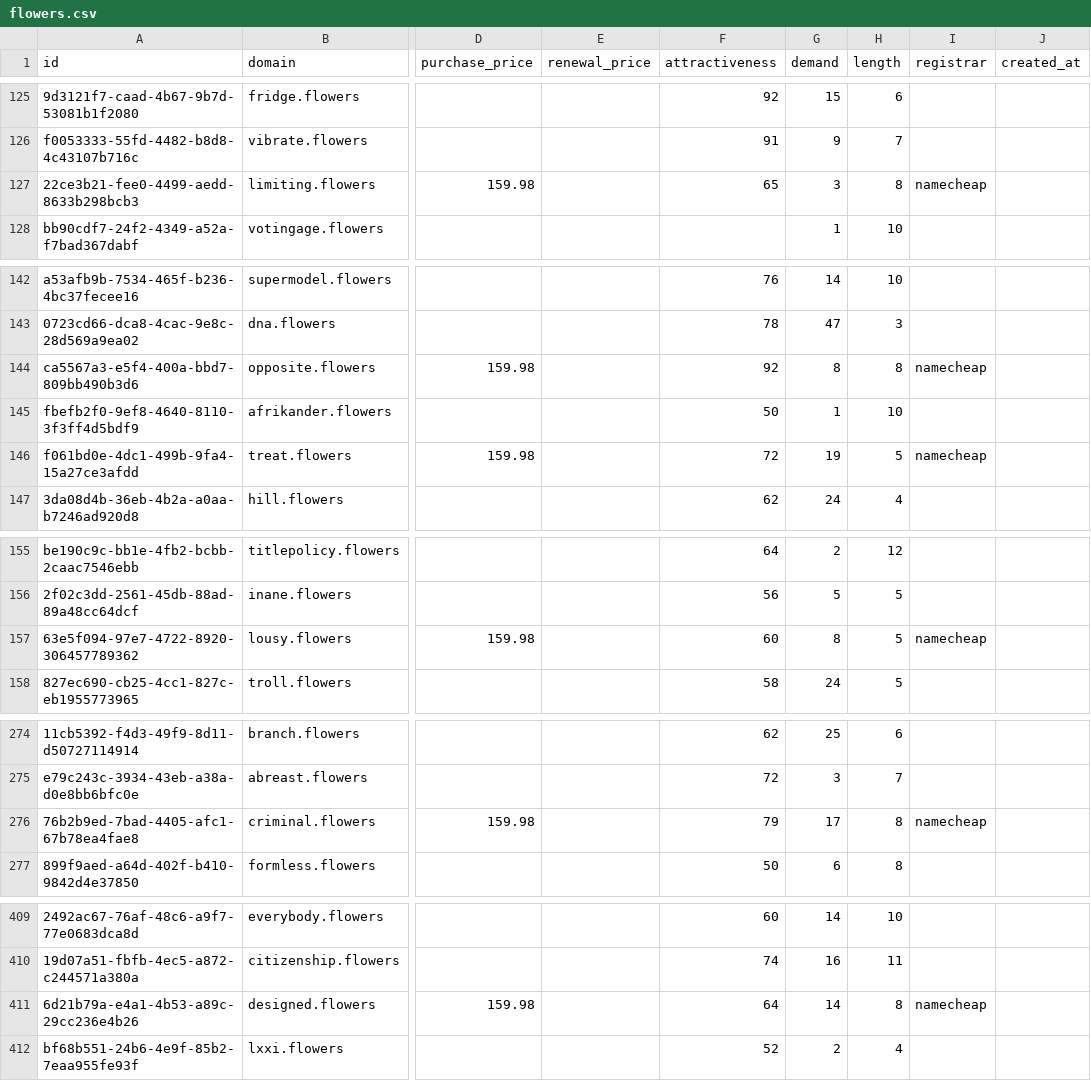
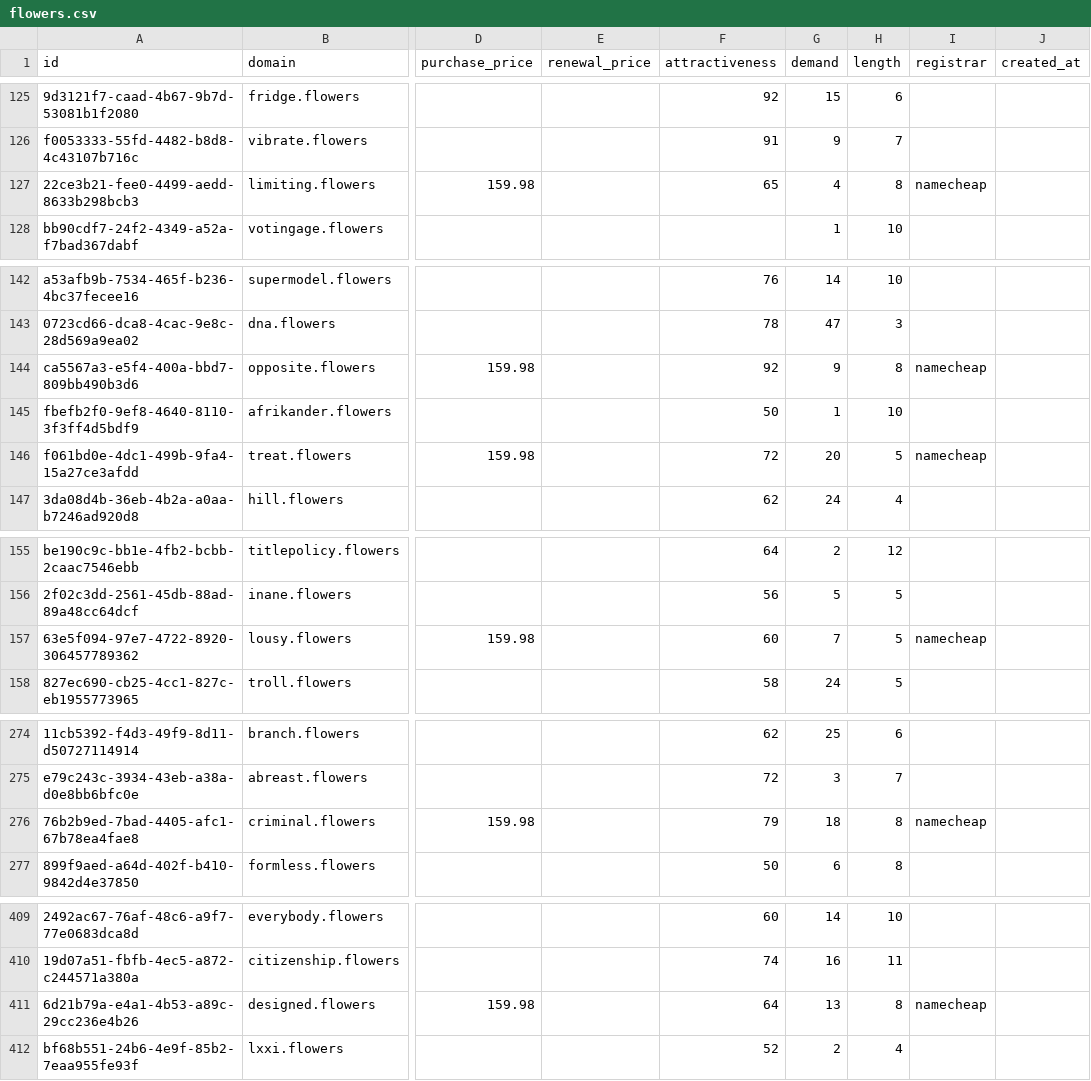
Before and after one commit to UniqueDomains/flowers-oneword-domains, a CSV file: flowers.csv, drawn as a sheet; only a part is shown, gaps mark what is left out; the diff covers the shown part only; the diff names each change by its address in the sheet, - before the commit and + after, or states it on an @@ line.

Commit message:
Domains update

```diff
--- a/flowers.csv
+++ b/flowers.csv
-G127 (demand): 3
+G127 (demand): 4
-G144 (demand): 8
+G144 (demand): 9
-G146 (demand): 19
+G146 (demand): 20
-G157 (demand): 8
+G157 (demand): 7
-G276 (demand): 17
+G276 (demand): 18
-G411 (demand): 14
+G411 (demand): 13
```
Also changed, not shown: 94 edited cells elsewhere in this file, 2 other files.
